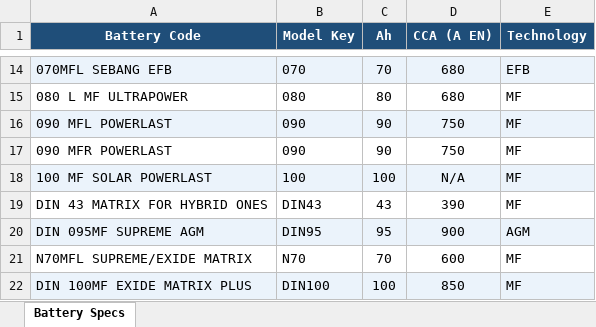
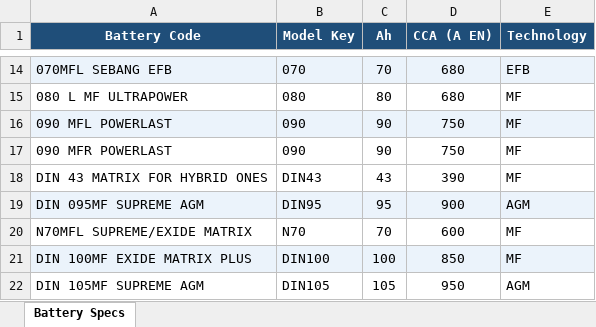
Before and after one commit to em-brandon/Chloride-Exide-KE-Battery-Finder-Web-App, an Excel workbook: battery_specs_output.xlsx, sheet Battery Specs, drawn as a sheet; only a part is shown, gaps mark what is left out; the shorter side is filled out with more unchanged rows; values as stored, in another font and other column widths than the file's, no borders; the diff names each change by its address in the sheet, - before the commit and + after, or states it on an @@ line.

```diff
--- a/battery_specs_output.xlsx (sheet Battery Specs)
+++ b/battery_specs_output.xlsx (sheet Battery Specs)
-row 18: 100 MF SOLAR POWERLAST | 100 | 100 | N/A | MF
```
Also changed, not shown: 2 other files.
